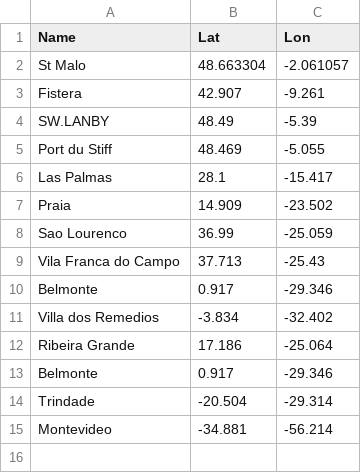
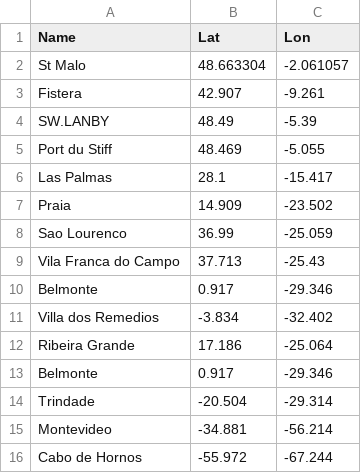
Before and after one commit to vipervit/boats, a CSV file: boats/data/destinations.csv, drawn as a sheet; the diff names each change by its address in the sheet, - before the commit and + after, or states it on an @@ line.

```diff
--- a/boats/data/destinations.csv
+++ b/boats/data/destinations.csv
+row 16: Cabo de Hornos | -55.972 | -67.244
```
Also changed, not shown: 6 other files.
